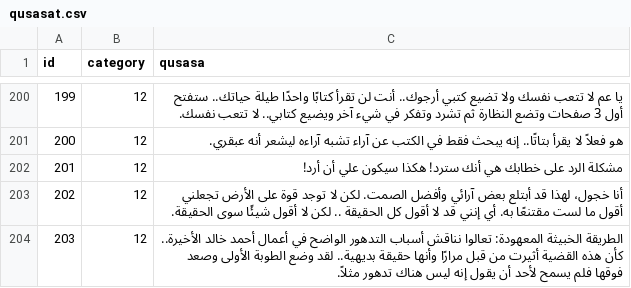
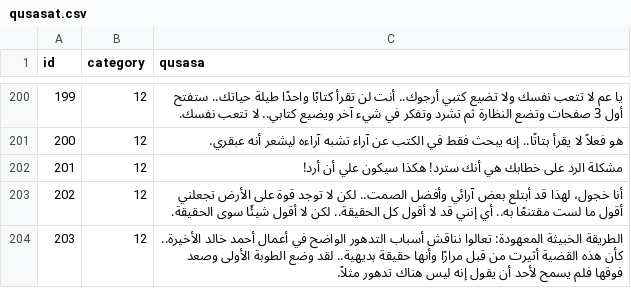
Before and after one commit to hammady/qusasat, a CSV file: data/qusasat.csv, drawn as a sheet; only a part is shown, gaps mark what is left out; the diff covers the shown part only.

Commit message:
Update qusasat.csv

```diff
--- a/data/qusasat.csv
+++ b/data/qusasat.csv
@@ -222,3 +222,3 @@ id,category,qusasa
 201,12,مشكلة الرد على خطابك هي أنك سترد! هكذا سيكون علي أن أرد!
-202,12,أنا خجول، لهذا قد أبتلع بعض آرائي وأفضل الصمت. لكن لا توجد قوة على الأرض تجعلني أقول ما لست مقتنعًا به. أي إنني قد لا أقول كل الحقيقة .. لكن لا أقول شيئًا سوى الحقيقة.
+202,12,أنا خجول، لهذا قد أبتلع بعض آرائي وأفضل الصمت.. لكن لا توجد قوة على الأرض تجعلني أقول ما لست مقتنعًا به.. أي إنني قد لا أقول كل الحقيقة.. لكن لا أقول شيئًا سوى الحقيقة.
 203,12,الطريقة الخبيثة المعهودة: تعالوا نناقش أسباب التدهور الواضح في أعمال أحمد خالد الأخيرة.. كأن هذه القضية أثيرت من قبل مرارًا وأنها حقيقة بديهية.. لقد وضع الطوبة الأولى وصعد فوقها فلم يسمح لأحد أن يقول إنه ليس هناك تدهور مثلاً.
```
Also changed, not shown: 6 edited cells elsewhere in this file.
